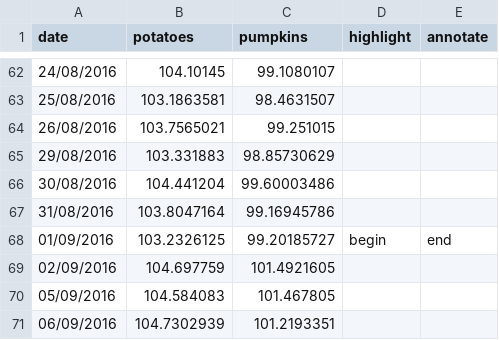
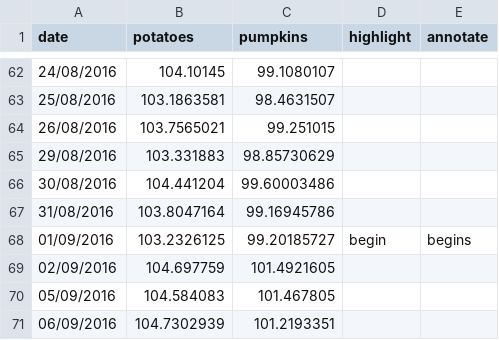
Before and after one commit to ft-interactive/visual-vocabulary, a CSV file: line/linedata.csv, drawn as a sheet; only a part is shown, gaps mark what is left out.

Commit message:
nots change

```diff
--- a/line/linedata.csv
+++ b/line/linedata.csv
@@ -67,3 +67,3 @@ date,potatoes,pumpkins,highlight,annotate
 31/08/2016,103.8047164,99.16945786,,
-01/09/2016,103.2326125,99.20185727,begin,end
+01/09/2016,103.2326125,99.20185727,begin,begins
 02/09/2016,104.697759,101.4921605,,
```
